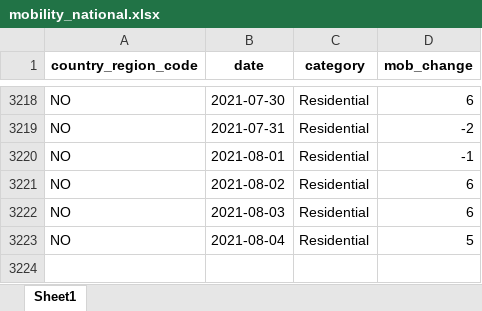
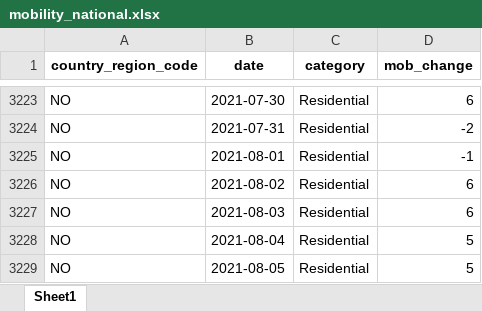
Before and after one commit to thohan88/covid19-nor-data, an Excel workbook: data/20_mobility/google/mobility_national.xlsx, sheet Sheet1, drawn as a sheet; only a part is shown, gaps mark what is left out; values as stored, in another font and other column widths than the file's, no borders; the diff covers the shown part only; the diff names each change by its address in the sheet, - before the commit and + after, or states it on an @@ line.

```diff
--- a/data/20_mobility/google/mobility_national.xlsx (sheet Sheet1)
+++ b/data/20_mobility/google/mobility_national.xlsx (sheet Sheet1)
+row 3229: NO | 2021-08-05 | Residential | 5
```
Also changed, not shown: 5 added rows elsewhere in this sheet, data/01_infected/msis/municipality_and_district_wide.xlsx, data/01_infected/msis/municipality_wide.xlsx, 13 other files.
